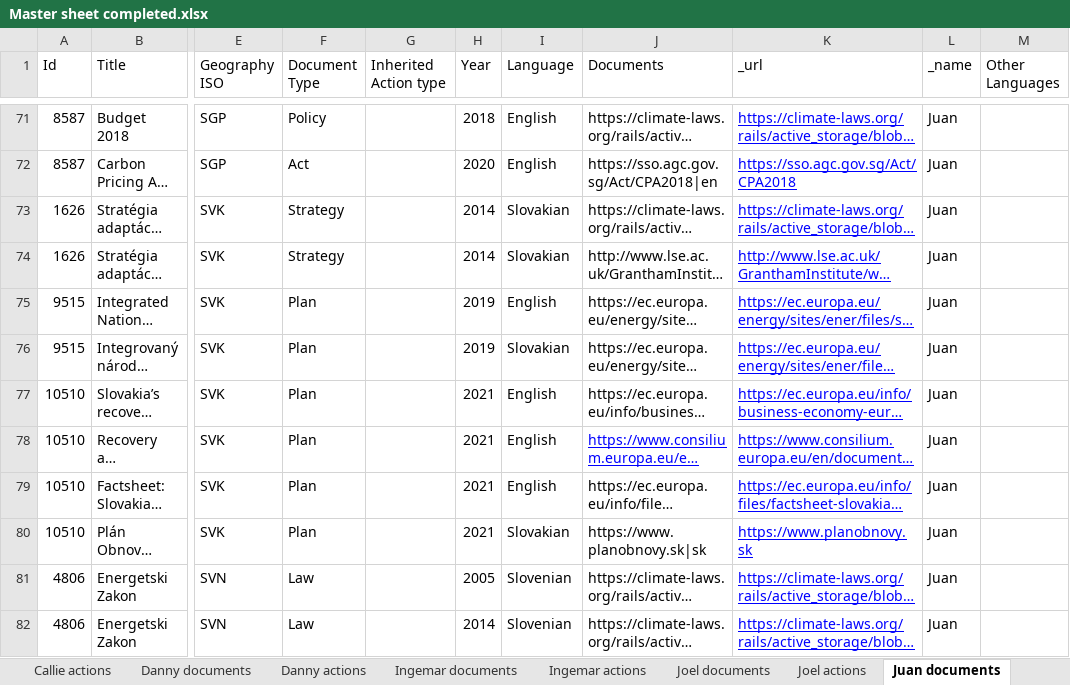
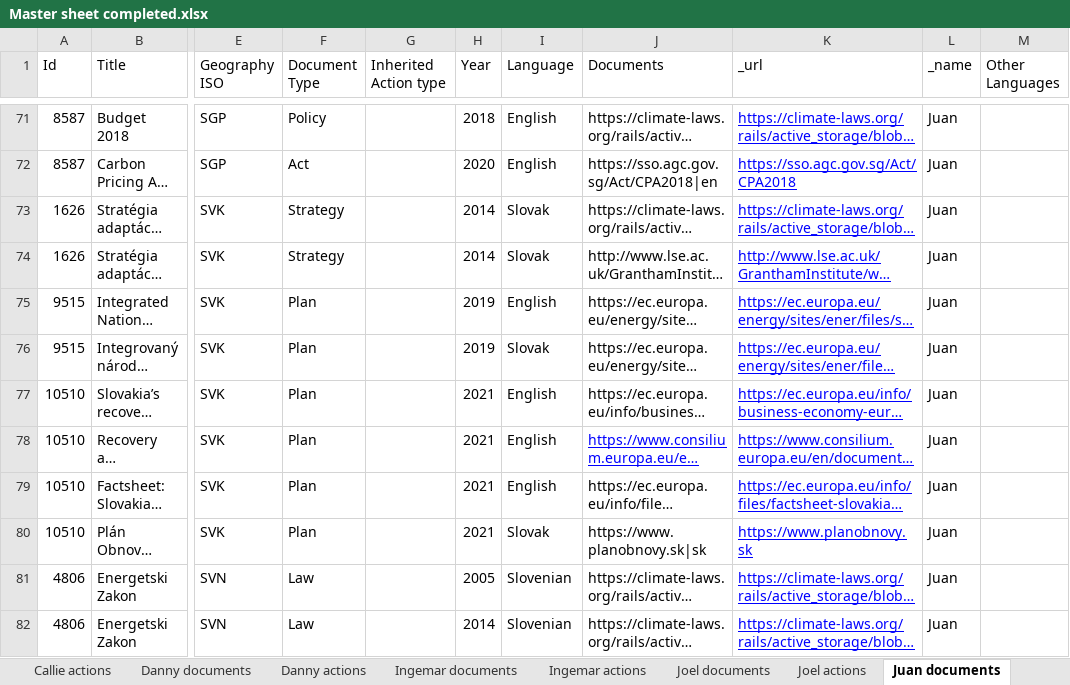
Before and after one commit to climatepolicyradar/navigator, an Excel workbook: loader/data/Master sheet completed.xlsx, sheet Juan documents, drawn as a sheet; only a part is shown, gaps mark what is left out; long unchanged cells end in …; values as stored, in another font and other column widths than the file's, no borders; charts and pictures not drawn; the diff names each change by its address in the sheet, - before the commit and + after, or states it on an @@ line.

Commit message:
Fix some language names

```diff
--- a/loader/data/Master sheet completed.xlsx (sheet Juan documents)
+++ b/loader/data/Master sheet completed.xlsx (sheet Juan documents)
-I73:I74 (Language): Slovakian
+I73:I74 (Language): Slovak
-I76 (Language): Slovakian
+I76 (Language): Slovak
-I80 (Language): Slovakian
+I80 (Language): Slovak
```
Also changed, not shown: sheet Joel documents, sheet Danny documents, sheet Paula documents, hidden cells, 1 other file.
